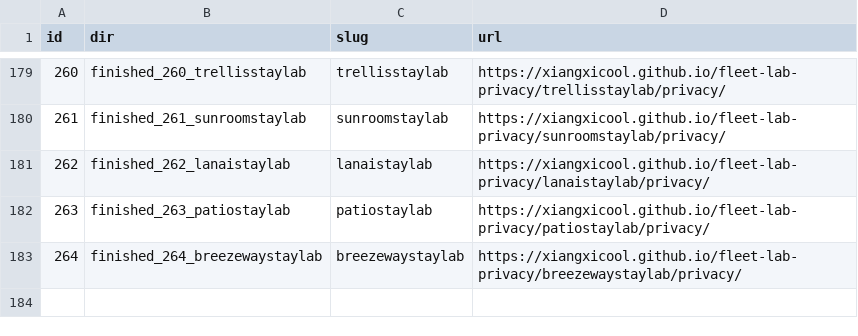
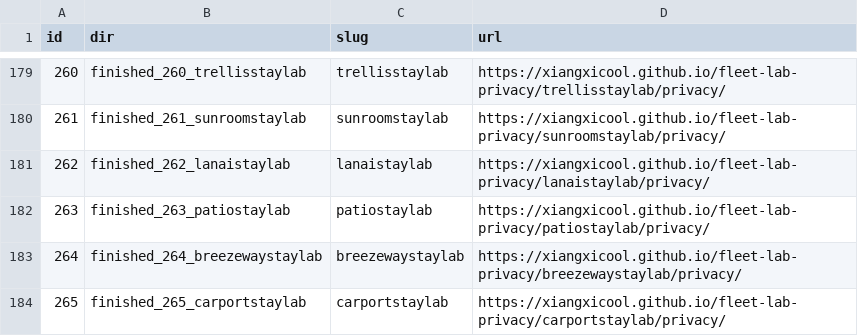
Before and after one commit to xiangxicool/fleet-lab-privacy, a TSV file: URL_MAP.tsv, drawn as a sheet; only a part is shown, gaps mark what is left out; the diff names each change by its address in the sheet, - before the commit and + after, or states it on an @@ line.

Commit message:
Add carportstaylab (F265) privacy page.

```diff
--- a/URL_MAP.tsv
+++ b/URL_MAP.tsv
+row 184: 265 | finished_265_carportstaylab | carportstaylab | https://xiangxicool.github.io/fleet-lab-privacy/carportstaylab/privacy/
```
Also changed, not shown: 1 other file.
